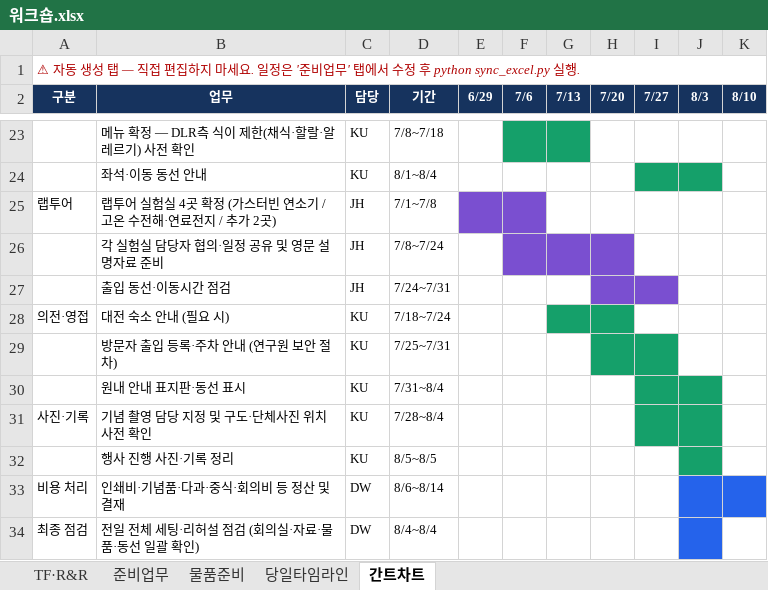
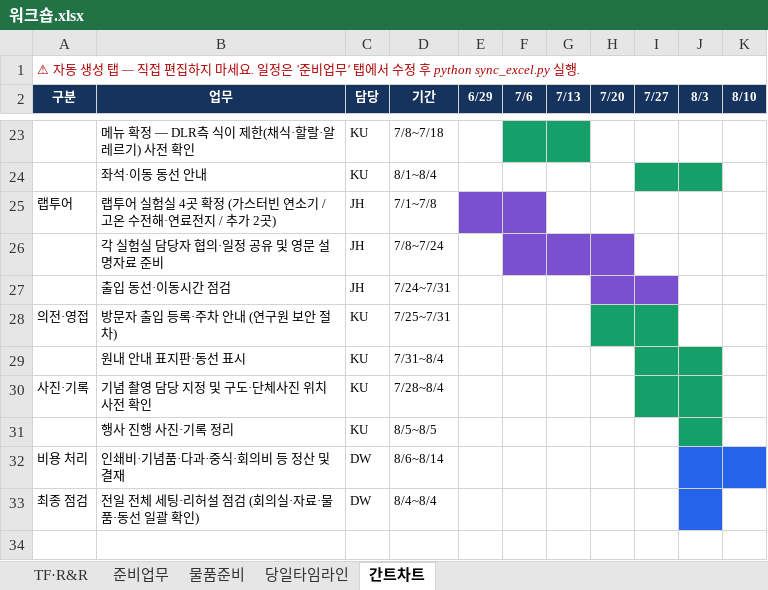
Before and after one commit to gtfc156/kimm-dlr-center-2026, an Excel workbook: data/워크숍.xlsx, sheet 간트차트, drawn as a sheet; only a part is shown, gaps mark what is left out; values as stored, in another font and other column widths than the file's, no borders; removed rows and columns are numbered as before the commit, all else as after; the diff names each change by its address in the sheet, - before the commit and + after, or states it on an @@ line.

```diff
--- a/data/워크숍.xlsx (sheet 간트차트)
+++ b/data/워크숍.xlsx (sheet 간트차트)
-row 28: 의전·영접 | 대전 숙소 안내 (필요 시) | KU | 7/18~7/24
-A28 (구분): (empty)
+A28 (구분): 의전·영접
```
Also changed, not shown: sheet 준비업무, 1 other file.
